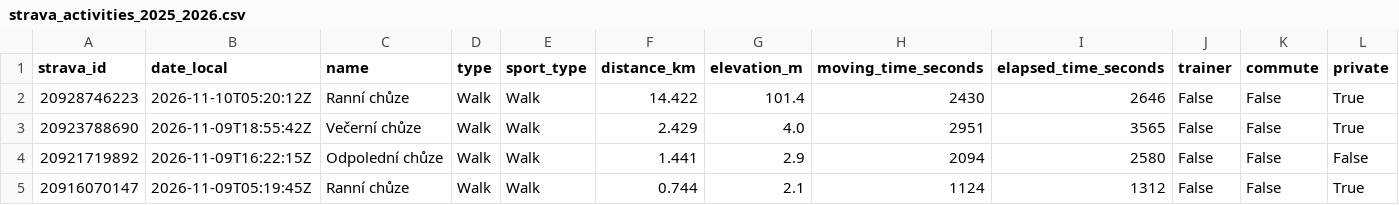
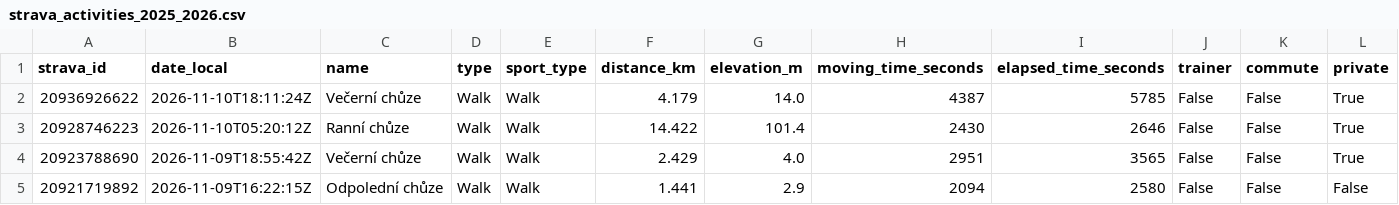
Before and after one commit to kachnazkoci/cyklo-databaze, a CSV file: data/strava_activities_2025_2026.csv, drawn as a sheet; only a part is shown; the shorter side is filled out with more unchanged rows; rows hold the shown columns only; the diff names each change by its address in the sheet, - before the commit and + after, or states it on an @@ line.

```diff
--- a/data/strava_activities_2025_2026.csv
+++ b/data/strava_activities_2025_2026.csv
+row 2: 20936926622 | 2026-11-10T18:11:24Z | Večerní chůze | Walk | Walk | 4.179 | 14.0 | 4387 | 5785 | False | False | True
```
